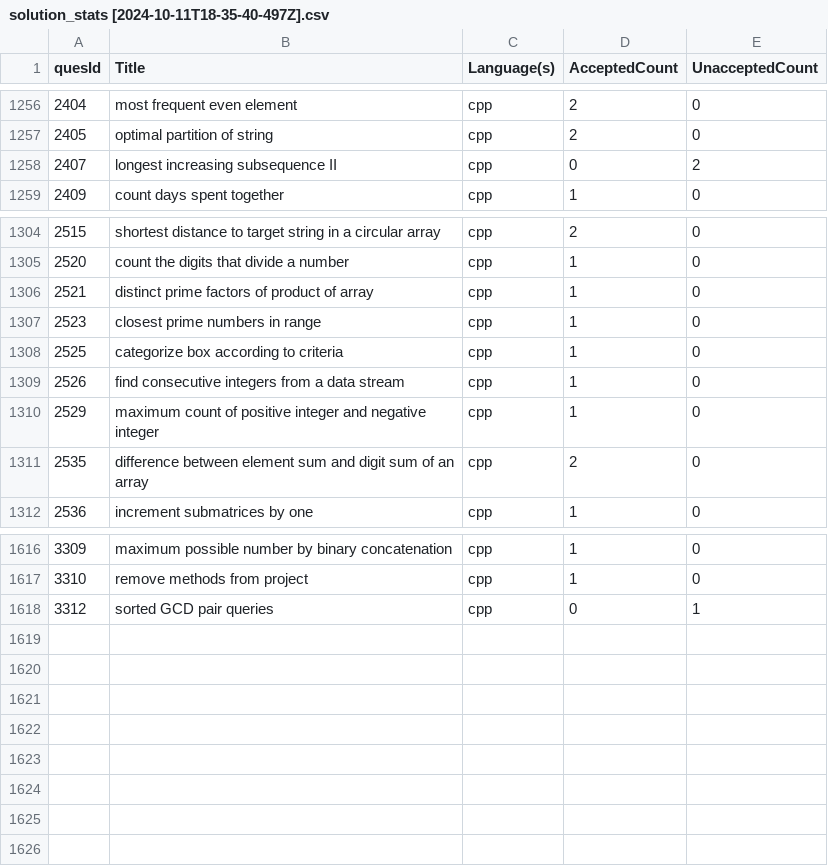
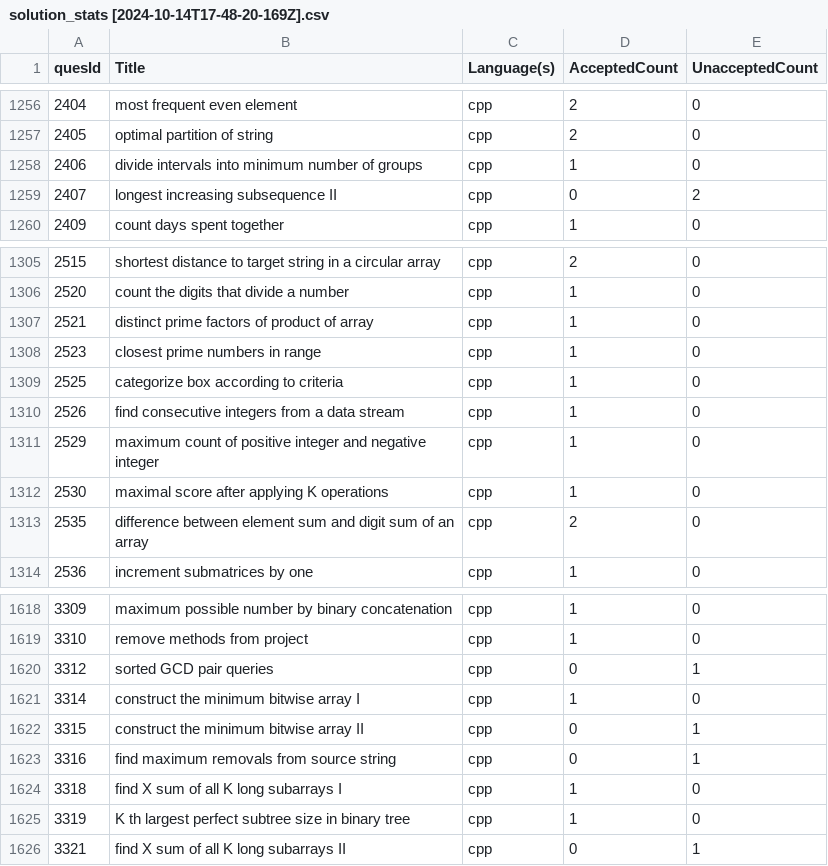
Before and after one commit to shivanshsanoria1/LeetcodeSolutions, a CSV file: stats/generated/solution_stats [2024-10-14T17-48-20-169Z].csv (was stats/generated/solution_stats [2024-10-11T18-35-40-497Z].csv), drawn as a sheet; only a part is shown, gaps mark what is left out; the diff names each change by its address in the sheet, - before the commit and + after, or states it on an @@ line.

```diff
--- a/stats/generated/solution_stats [2024-10-11T18-35-40-497Z].csv
+++ b/stats/generated/solution_stats [2024-10-14T17-48-20-169Z].csv
+row 1258: 2406 | divide intervals into minimum number of groups | cpp | 1 | 0
+row 1312: 2530 | maximal score after applying K operations | cpp | 1 | 0
+row 1621: 3314 | construct the minimum bitwise array I | cpp | 1 | 0
+row 1622: 3315 | construct the minimum bitwise array II | cpp | 0 | 1
+row 1623: 3316 | find maximum removals from source string | cpp | 0 | 1
+row 1624: 3318 | find X sum of all K long subarrays I | cpp | 1 | 0
+row 1625: 3319 | K th largest perfect subtree size in binary tree | cpp | 1 | 0
+row 1626: 3321 | find X sum of all K long subarrays II | cpp | 0 | 1
```
Also changed, not shown: 43 other files.
